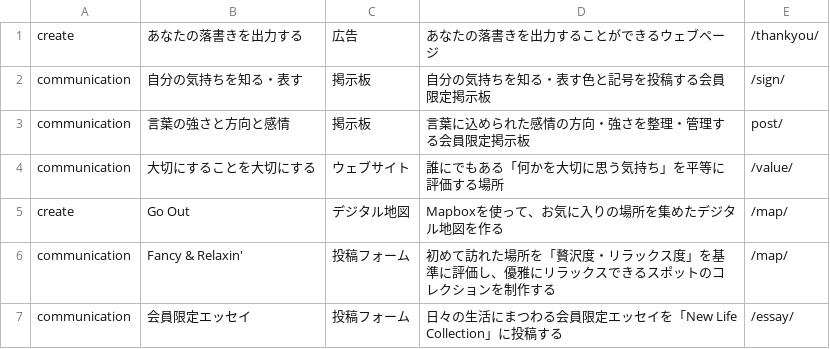
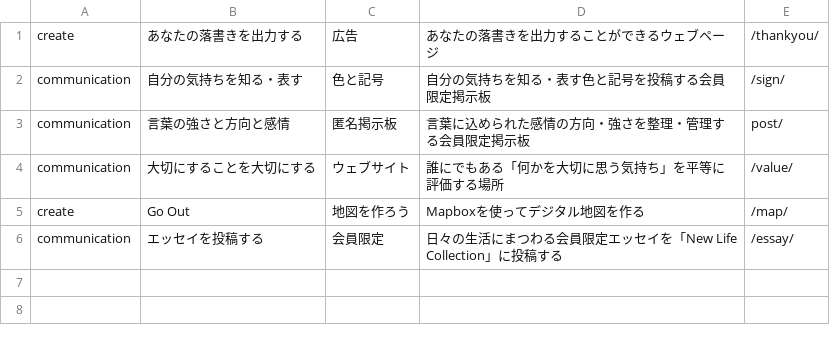
Before and after one commit to creative-community-pehu/index, a CSV file: org/org.csv, drawn as a sheet.

Commit message:
Update org.csv

```diff
--- a/org/org.csv
+++ b/org/org.csv
@@ -1,7 +1,6 @@
 create,"あなたの落書きを出力する","広告","あなたの落書きを出力することができるウェブページ",/thankyou/
-communication,"自分の気持ちを知る・表す","掲示板","自分の気持ちを知る・表す色と記号を投稿する会員限定掲示板",/sign/
-communication,"言葉の強さと方向と感情","掲示板","言葉に込められた感情の方向・強さを整理・管理する会員限定掲示板",post/
+communication,"自分の気持ちを知る・表す","色と記号","自分の気持ちを知る・表す色と記号を投稿する会員限定掲示板",/sign/
+communication,"言葉の強さと方向と感情","匿名掲示板","言葉に込められた感情の方向・強さを整理・管理する会員限定掲示板",post/
 communication,"大切にすることを大切にする","ウェブサイト","誰にでもある「何かを大切に思う気持ち」を平等に評価する場所",/value/
-create,"Go Out","デジタル地図","Mapboxを使って、お気に入りの場所を集めたデジタル地図を作る",/map/
-communication,"Fancy & Relaxin'","投稿フォーム","初めて訪れた場所を「贅沢度・リラックス度」を基準に評価し、優雅にリラックスできるスポットのコレクションを制作する",/map/
-communication,"会員限定エッセイ","投稿フォーム","日々の生活にまつわる会員限定エッセイを「New Life Collection」に投稿する",/essay/
+create,"Go Out","地図を作ろう","Mapboxを使ってデジタル地図を作る",/map/
+communication,"エッセイを投稿する","会員限定","日々の生活にまつわる会員限定エッセイを「New Life Collection」に投稿する",/essay/
```
